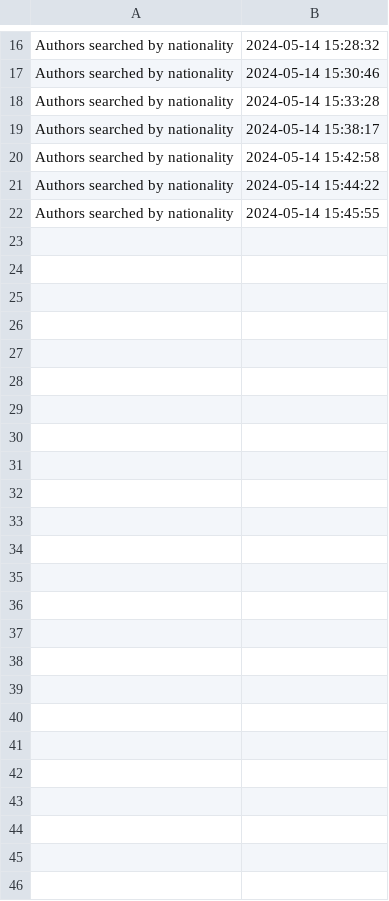
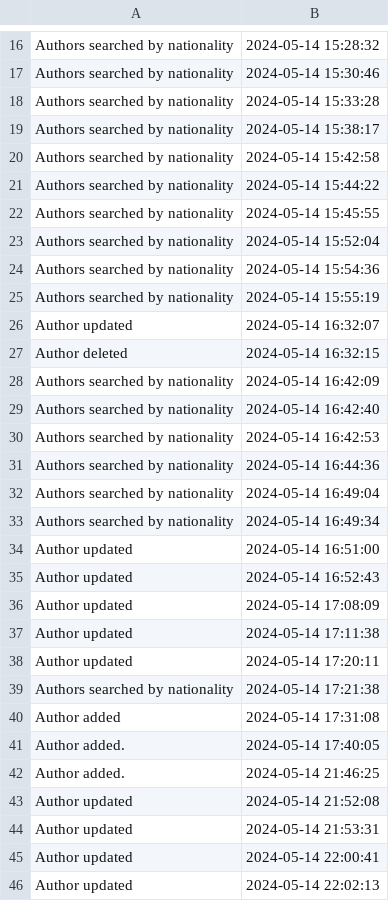
Before and after one commit to cosminabarbu/java, a CSV file: out/production/java/Files/Actions.csv, drawn as a sheet; only a part is shown, gaps mark what is left out.

```diff
--- a/out/production/java/Files/Actions.csv
+++ b/out/production/java/Files/Actions.csv
@@ -22 +22,25 @@ Authors searched by nationality, 2024-05-14 15:44:22
 Authors searched by nationality, 2024-05-14 15:45:55
+Authors searched by nationality, 2024-05-14 15:52:04
+Authors searched by nationality, 2024-05-14 15:54:36
+Authors searched by nationality, 2024-05-14 15:55:19
+Author updated, 2024-05-14 16:32:07
+Author deleted, 2024-05-14 16:32:15
+Authors searched by nationality, 2024-05-14 16:42:09
+Authors searched by nationality, 2024-05-14 16:42:40
+Authors searched by nationality, 2024-05-14 16:42:53
+Authors searched by nationality, 2024-05-14 16:44:36
+Authors searched by nationality, 2024-05-14 16:49:04
+Authors searched by nationality, 2024-05-14 16:49:34
+Author updated, 2024-05-14 16:51:00
+Author updated, 2024-05-14 16:52:43
+Author updated, 2024-05-14 17:08:09
+Author updated, 2024-05-14 17:11:38
+Author updated, 2024-05-14 17:20:11
+Authors searched by nationality, 2024-05-14 17:21:38
+Author added, 2024-05-14 17:31:08
+Author added., 2024-05-14 17:40:05
+Author added., 2024-05-14 21:46:25
+Author updated, 2024-05-14 21:52:08
+Author updated, 2024-05-14 21:53:31
+Author updated, 2024-05-14 22:00:41
+Author updated, 2024-05-14 22:02:13
```
Also changed, not shown: Files/Actions.csv, 8 other files.
